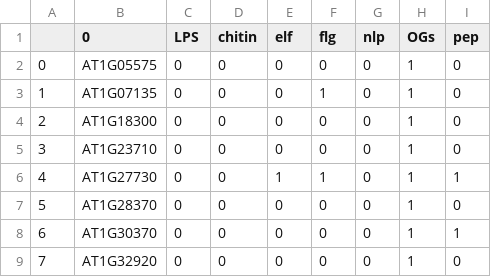
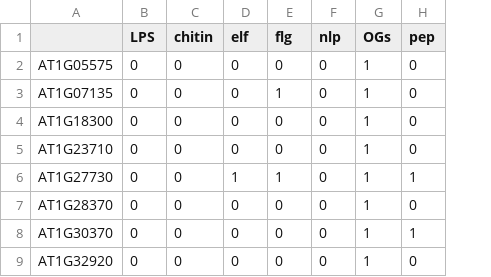
Before and after one commit to MBTSL/UpSetCleanedData2, a CSV file: 005up.csv, drawn as a sheet; only a part is shown; removed rows and columns are numbered as before the commit, all else as after; the diff names each change by its address in the sheet, - before the commit and + after, or states it on an @@ line.

```diff
--- a/005up.csv
+++ b/005up.csv
-column A, rows 2-9: 0 | 1 | 2 | 3 | 4 | 5 | 6 | 7
-A1: 0
+A1: (empty)
```
Also changed, not shown: 9 other files.
